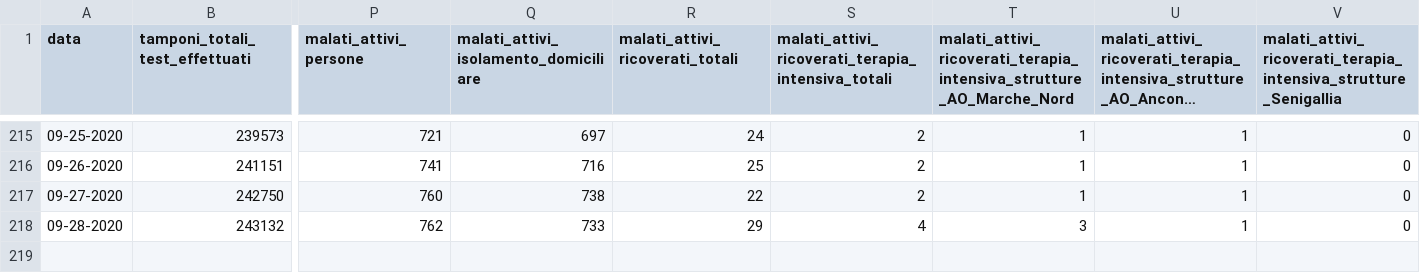
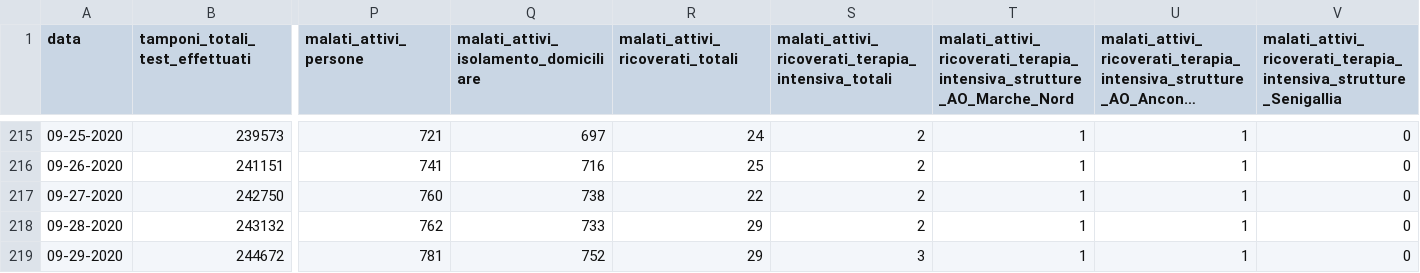
Before and after one commit to Biuni/coronavirus-marche, a CSV file: covid-19-marche.csv, drawn as a sheet; only a part is shown, gaps mark what is left out; long unchanged cells end in …; rows hold the shown columns only; the diff names each change by its address in the sheet, - before the commit and + after, or states it on an @@ line.

```diff
--- a/covid-19-marche.csv
+++ b/covid-19-marche.csv
-S218: 4
+S218: 2
-T218: 3
+T218: 1
+row 219: 09-29-2020 | 244672 | 781 | 752 | 29 | 3 | 1 | 1 | 0
```
Also changed, not shown: 4 other files.
